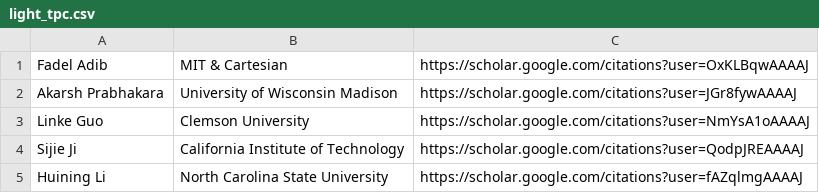
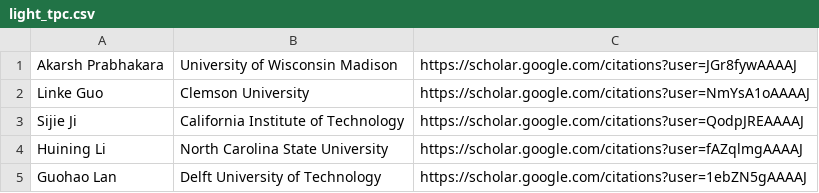
Before and after one commit to mobisys2025/website, a CSV file: assets/light_tpc.csv, drawn as a sheet; only a part is shown; the shorter side is filled out with more unchanged rows.

Commit message:
Remove Fadel Adib

```diff
--- a/assets/light_tpc.csv
+++ b/assets/light_tpc.csv
@@ -1,2 +1 @@
-"Fadel Adib","MIT & Cartesian","https://scholar.google.com/citations?user=OxKLBqwAAAAJ"
 "Akarsh Prabhakara","University of Wisconsin Madison","https://scholar.google.com/citations?user=JGr8fywAAAAJ"
```
